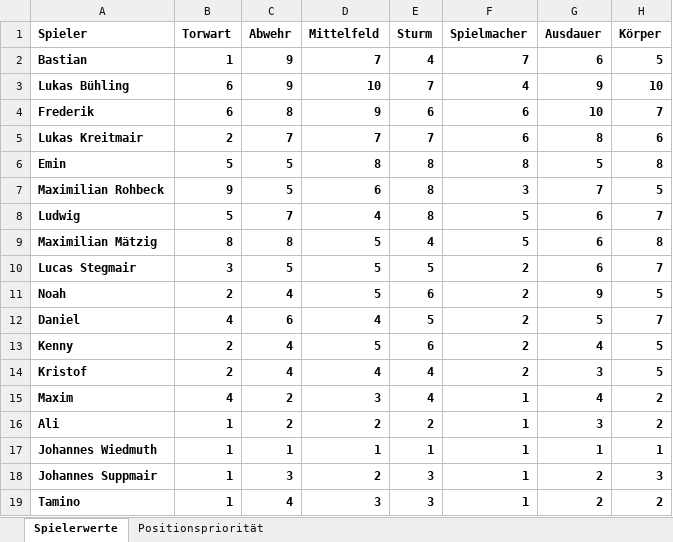
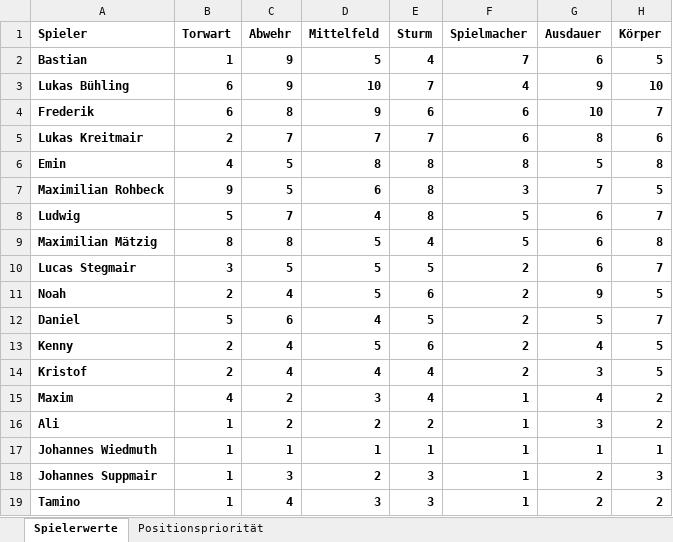
Before and after one commit to hillreinermichael/U11-Coach, an Excel workbook: Spielerwerte.xlsx, sheet Spielerwerte, drawn as a sheet; values as stored, in another font and other column widths than the file's, no borders; the diff names each change by its address in the sheet, - before the commit and + after, or states it on an @@ line.

Commit message:
Add files via upload

```diff
--- a/Spielerwerte.xlsx (sheet Spielerwerte)
+++ b/Spielerwerte.xlsx (sheet Spielerwerte)
-D2 (Mittelfeld): 7
+D2 (Mittelfeld): 5
-B6 (Torwart): 5
+B6 (Torwart): 4
-B12 (Torwart): 4
+B12 (Torwart): 5
```
